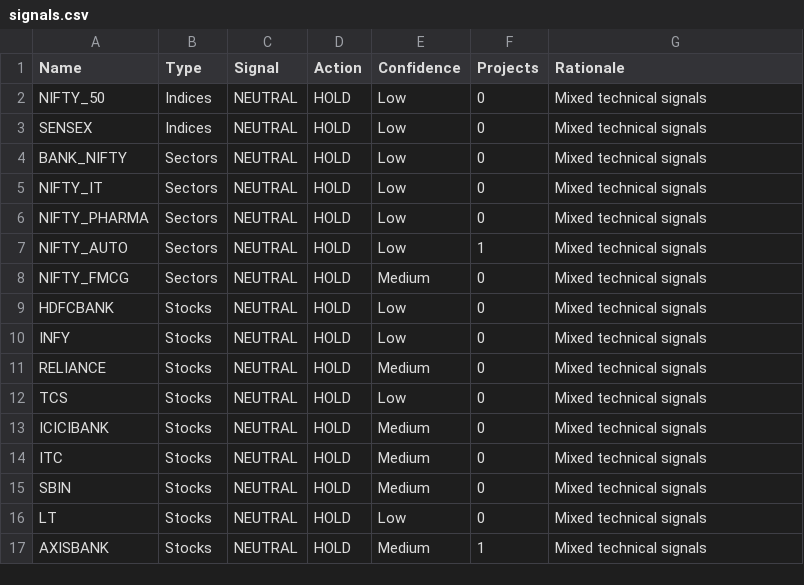
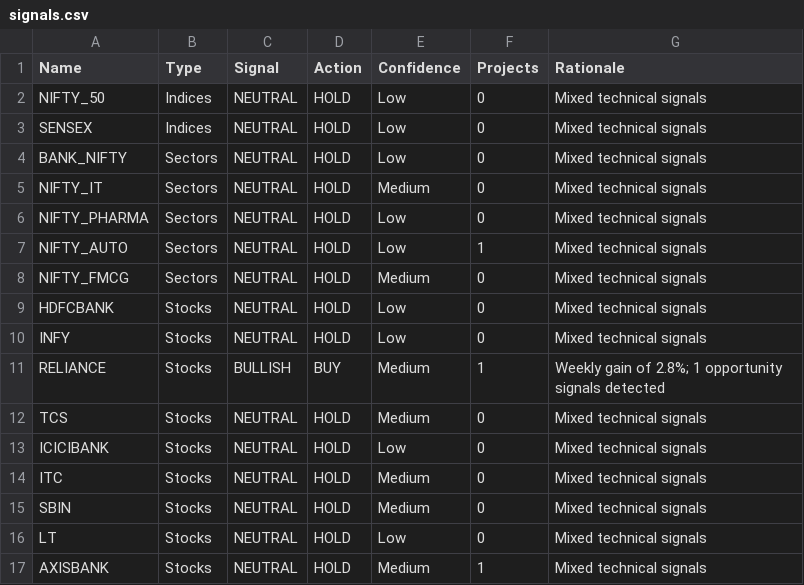
Before and after one commit to aniketbhavar/market-signal, a CSV file: signals.csv, drawn as a sheet.

```diff
--- a/signals.csv
+++ b/signals.csv
@@ -4,3 +4,3 @@ SENSEX,Indices,NEUTRAL,HOLD,Low,0,Mixed technical signals
 BANK_NIFTY,Sectors,NEUTRAL,HOLD,Low,0,Mixed technical signals
-NIFTY_IT,Sectors,NEUTRAL,HOLD,Low,0,Mixed technical signals
+NIFTY_IT,Sectors,NEUTRAL,HOLD,Medium,0,Mixed technical signals
 NIFTY_PHARMA,Sectors,NEUTRAL,HOLD,Low,0,Mixed technical signals
@@ -10,5 +10,5 @@ HDFCBANK,Stocks,NEUTRAL,HOLD,Low,0,Mixed technical signals
 INFY,Stocks,NEUTRAL,HOLD,Low,0,Mixed technical signals
-RELIANCE,Stocks,NEUTRAL,HOLD,Medium,0,Mixed technical signals
-TCS,Stocks,NEUTRAL,HOLD,Low,0,Mixed technical signals
-ICICIBANK,Stocks,NEUTRAL,HOLD,Medium,0,Mixed technical signals
+RELIANCE,Stocks,BULLISH,BUY,Medium,1,Weekly gain of 2.8%; 1 opportunity signals detected
+TCS,Stocks,NEUTRAL,HOLD,Medium,0,Mixed technical signals
+ICICIBANK,Stocks,NEUTRAL,HOLD,Low,0,Mixed technical signals
 ITC,Stocks,NEUTRAL,HOLD,Medium,0,Mixed technical signals
```
Also changed, not shown: 2 other files.
